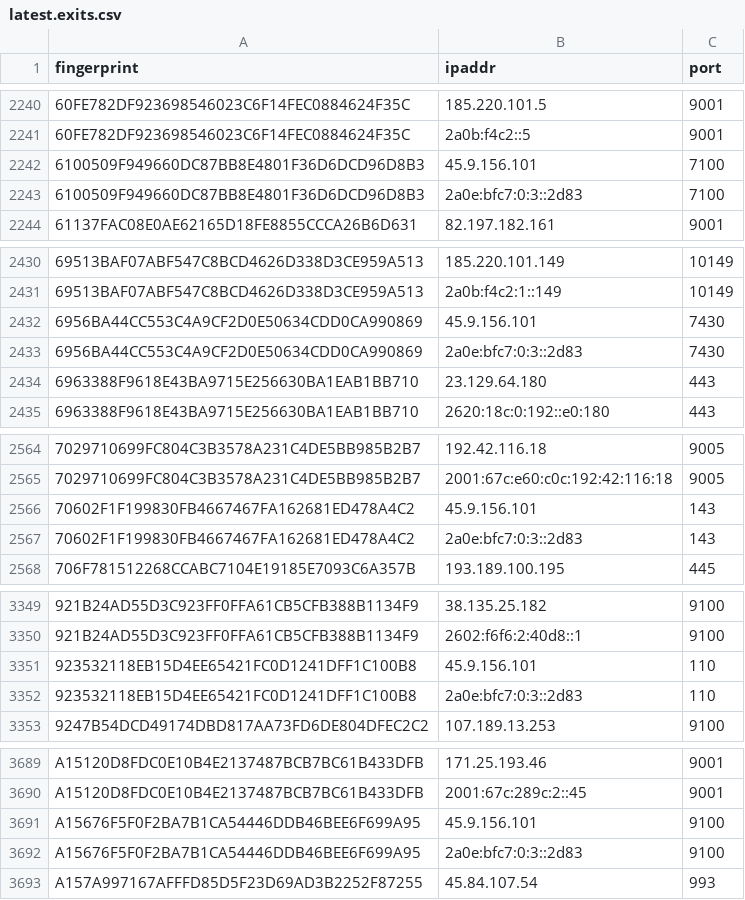
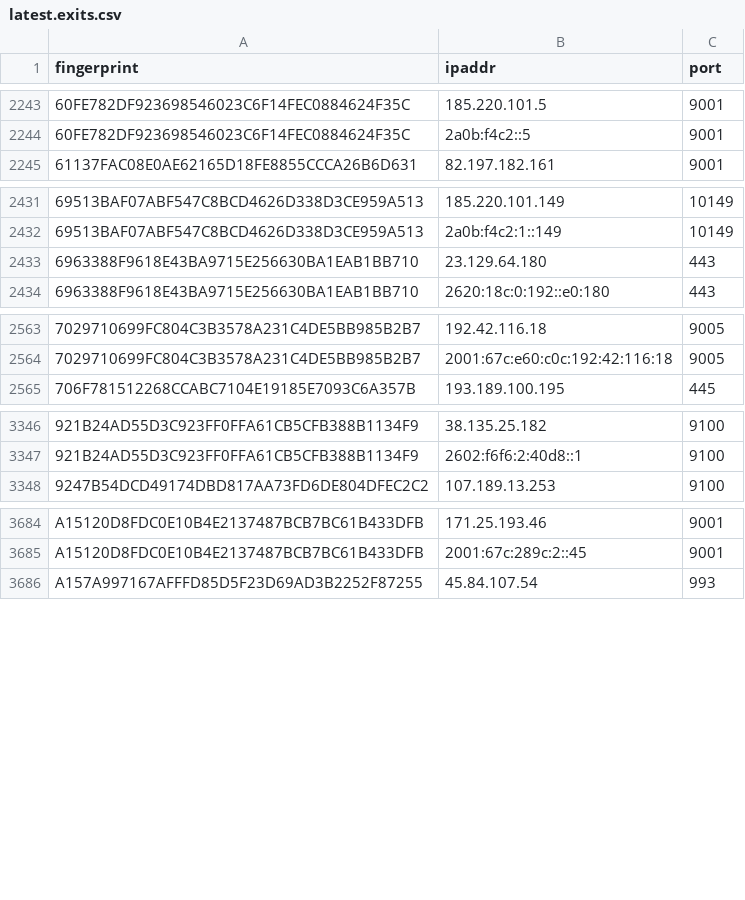
Before and after one commit to sec-js/tor-nodes, a CSV file: latest.exits.csv, drawn as a sheet; only a part is shown, gaps mark what is left out; the diff covers the shown part only.

```diff
--- a/latest.exits.csv
+++ b/latest.exits.csv
@@ -2241,4 +2244,2 @@ fingerprint, ipaddr, port
 60FE782DF923698546023C6F14FEC0884624F35C, 2a0b:f4c2::5, 9001
-6100509F949660DC87BB8E4801F36D6DCD96D8B3, 45.9.156.101, 7100
-6100509F949660DC87BB8E4801F36D6DCD96D8B3, 2a0e:bfc7:0:3::2d83, 7100
 61137FAC08E0AE62165D18FE8855CCCA26B6D631, 82.197.182.161, 9001
@@ -2431,4 +2432,2 @@ fingerprint, ipaddr, port
 69513BAF07ABF547C8BCD4626D338D3CE959A513, 2a0b:f4c2:1::149, 10149
-6956BA44CC553C4A9CF2D0E50634CDD0CA990869, 45.9.156.101, 7430
-6956BA44CC553C4A9CF2D0E50634CDD0CA990869, 2a0e:bfc7:0:3::2d83, 7430
 6963388F9618E43BA9715E256630BA1EAB1BB710, 23.129.64.180, 443
@@ -2565,4 +2564,2 @@ fingerprint, ipaddr, port
 7029710699FC804C3B3578A231C4DE5BB985B2B7, 2001:67c:e60:c0c:192:42:116:18, 9005
-70602F1F199830FB4667467FA162681ED478A4C2, 45.9.156.101, 143
-70602F1F199830FB4667467FA162681ED478A4C2, 2a0e:bfc7:0:3::2d83, 143
 706F781512268CCABC7104E19185E7093C6A357B, 193.189.100.195, 445
@@ -3350,4 +3347,2 @@ fingerprint, ipaddr, port
 921B24AD55D3C923FF0FFA61CB5CFB388B1134F9, 2602:f6f6:2:40d8::1, 9100
-923532118EB15D4EE65421FC0D1241DFF1C100B8, 45.9.156.101, 110
-923532118EB15D4EE65421FC0D1241DFF1C100B8, 2a0e:bfc7:0:3::2d83, 110
 9247B54DCD49174DBD817AA73FD6DE804DFEC2C2, 107.189.13.253, 9100
@@ -3690,4 +3685,2 @@ A15120D8FDC0E10B4E2137487BCB7BC61B433DFB, 171.25.193.46, 9001
 A15120D8FDC0E10B4E2137487BCB7BC61B433DFB, 2001:67c:289c:2::45, 9001
-A15676F5F0F2BA7B1CA54446DDB46BEE6F699A95, 45.9.156.101, 9100
-A15676F5F0F2BA7B1CA54446DDB46BEE6F699A95, 2a0e:bfc7:0:3::2d83, 9100
 A157A997167AFFFD85D5F23D69AD3B2252F87255, 45.84.107.54, 993
```
Also changed, not shown: 7 added rows and 8 removed rows elsewhere in this file, latest.all.csv, latest.guards.csv.
